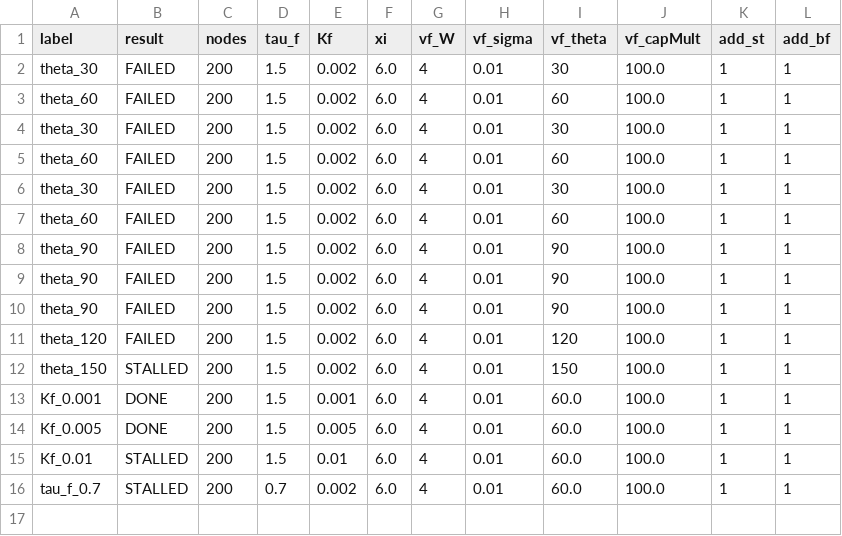
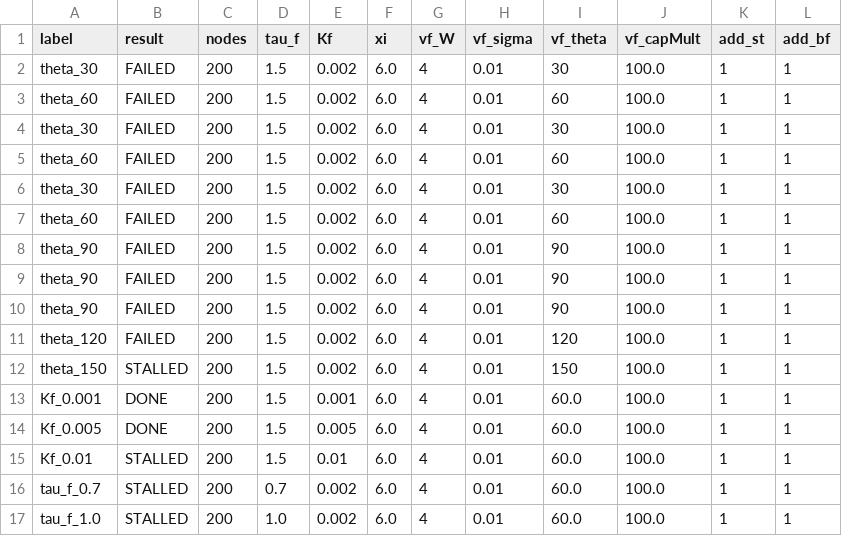
Before and after one commit to faircm2/Lb-Python, a CSV file: results/param_study_results.csv, drawn as a sheet.

Commit message:
param_study: update results CSV

```diff
--- a/results/param_study_results.csv
+++ b/results/param_study_results.csv
@@ -16 +16,2 @@ Kf_0.01,STALLED,200,1.5,0.01,6.0,4,0.01,60.0,100.0,1,1
 tau_f_0.7,STALLED,200,0.7,0.002,6.0,4,0.01,60.0,100.0,1,1
+tau_f_1.0,STALLED,200,1.0,0.002,6.0,4,0.01,60.0,100.0,1,1
```
